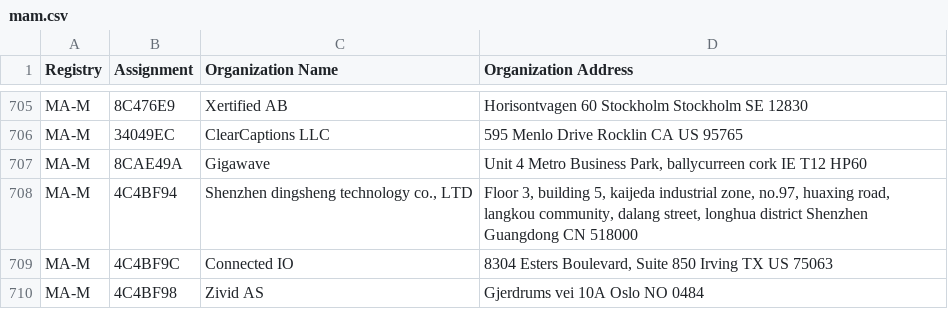
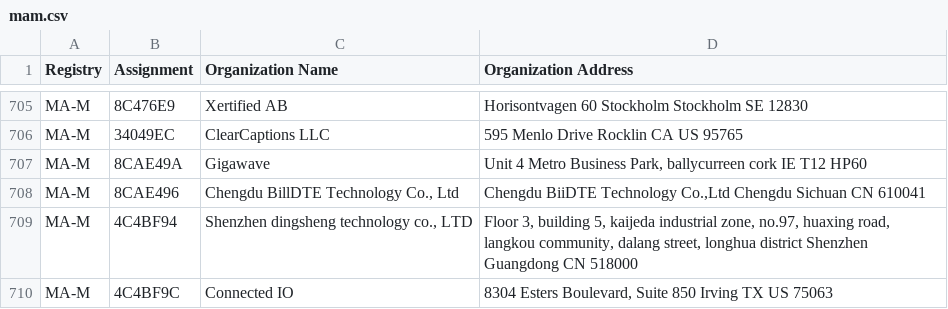
Before and after one commit to bedestall5/mac-ages, a CSV file: data/ieee/mam.csv, drawn as a sheet; only a part is shown, gaps mark what is left out; the shorter side is filled out with more unchanged rows.

```diff
--- a/data/ieee/mam.csv
+++ b/data/ieee/mam.csv
@@ -707,2 +707,3 @@ MA-M,34049EC,ClearCaptions LLC,595 Menlo Drive Rocklin  CA US 95765
 MA-M,8CAE49A,Gigawave,"Unit 4 Metro Business Park, ballycurreen cork  IE T12 HP60 "
+MA-M,8CAE496,"Chengdu BillDTE Technology Co., Ltd","Chengdu BiiDTE Technology Co.,Ltd Chengdu Sichuan CN 610041 "
 MA-M,4C4BF94,"Shenzhen dingsheng technology co., LTD","Floor 3, building 5, kaijeda industrial zone, no.97, huaxing road, langkou community, dalang street, longhua district Shenzhen Guangdong CN 518000 "
```
Also changed, not shown: data/ieee/iab.csv, data/ieee/oui36.csv, 2 other files.
